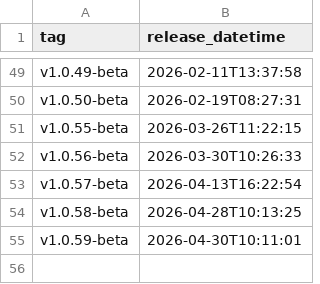
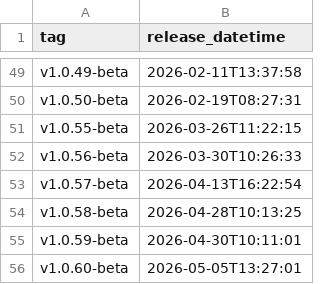
Before and after one commit to uk-gov-mirror/nhsdigital.eps-vpc-resources, a CSV file: _data/ref_deployments.csv, drawn as a sheet; only a part is shown, gaps mark what is left out.

```diff
--- a/_data/ref_deployments.csv
+++ b/_data/ref_deployments.csv
@@ -55 +55,2 @@ v1.0.58-beta,2026-04-28T10:13:25
 v1.0.59-beta,2026-04-30T10:11:01
+v1.0.60-beta,2026-05-05T13:27:01
```
Also changed, not shown: 1 other file.
